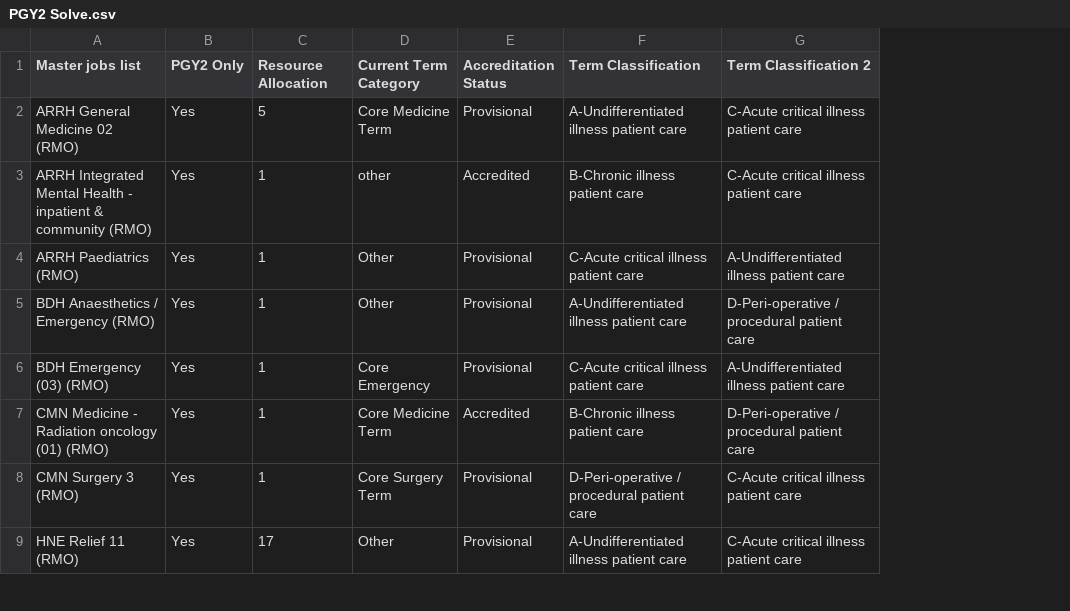
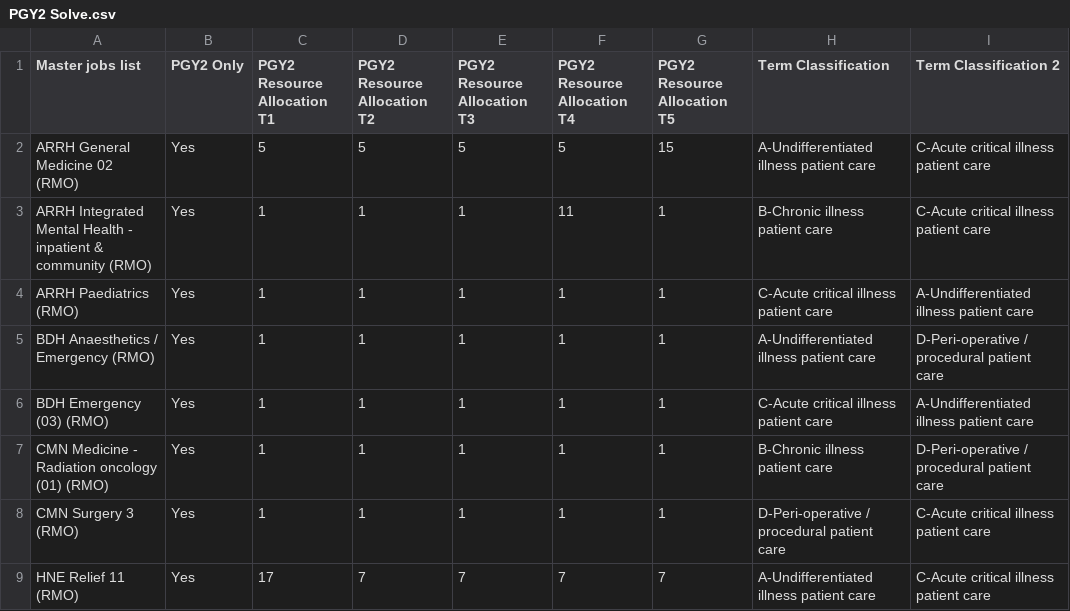
Before and after one commit to scottgelzinnis/term-allocations, a CSV file: PGY2 Solve.csv, drawn as a sheet; only a part is shown; removed rows and columns are numbered as before the commit, all else as after; the diff names each change by its address in the sheet, - before the commit and + after, or states it on an @@ line.

Commit message:
Update PGY2 Solve.csv

```diff
--- a/PGY2 Solve.csv
+++ b/PGY2 Solve.csv
-column D (Current Term Category), rows 2-9: Core Medicine Term | other | Other | Other | Core Emergency | Core Medicine Term | Core Surgery Term | Other
-column E (Accreditation Status), rows 2-9: Provisional | Accredited | Provisional | Provisional | Provisional | Accredited | Provisional | Provisional
+column D (PGY2 Resource Allocation T2), rows 2-9: 5 | 1 | 1 | 1 | 1 | 1 | 1 | 7
+column E (PGY2 Resource Allocation T3), rows 2-9: 5 | 1 | 1 | 1 | 1 | 1 | 1 | 7
+column F (PGY2 Resource Allocation T4), rows 2-9: 5 | 11 | 1 | 1 | 1 | 1 | 1 | 7
+column G (PGY2 Resource Allocation T5), rows 2-9: 15 | 1 | 1 | 1 | 1 | 1 | 1 | 7
-C1: Resource Allocation
+C1: PGY2 Resource Allocation T1
```
